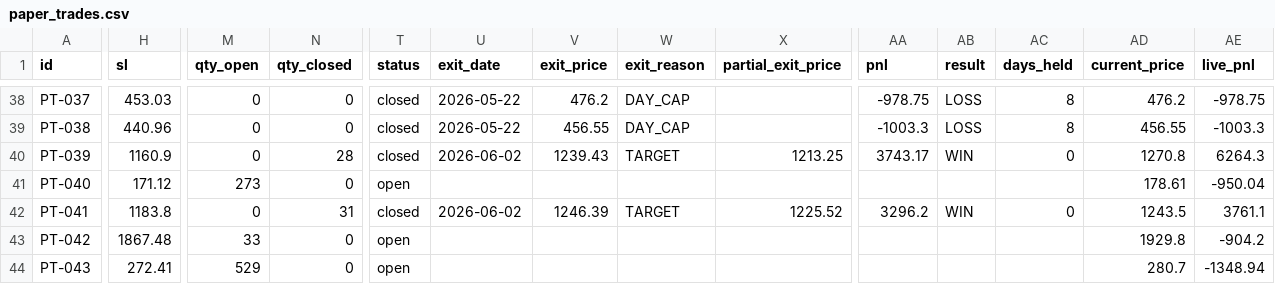
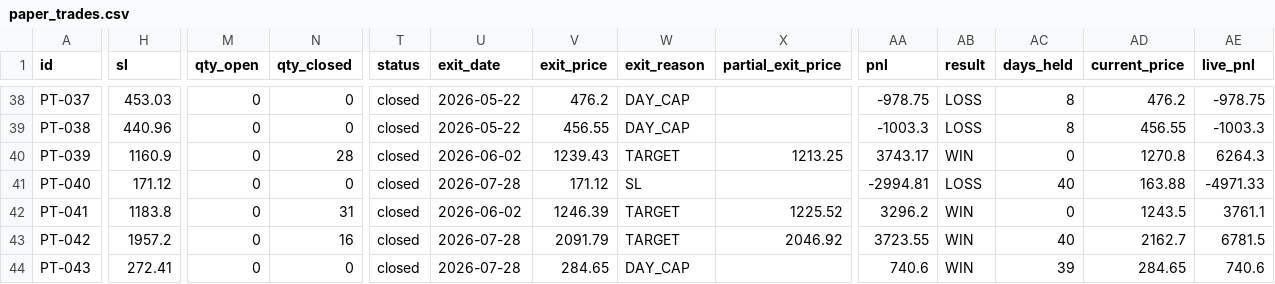
Before and after one commit to saisravanpalvaye/trading-bot-v2, a CSV file: paper_trades.csv, drawn as a sheet; only a part is shown, gaps mark what is left out; the diff covers the shown part only; the diff names each change by its address in the sheet, - before the commit and + after, or states it on an @@ line.

```diff
--- a/paper_trades.csv
+++ b/paper_trades.csv
-M41 (qty_open): 273
+M41 (qty_open): 0
-T41 (status): open
+T41 (status): closed
-U41 (exit_date): (empty)
+U41 (exit_date): 2026-07-28
-V41 (exit_price): (empty)
+V41 (exit_price): 171.12
-W41 (exit_reason): (empty)
+W41 (exit_reason): SL
-AA41 (pnl): (empty)
+AA41 (pnl): -2994.81
-AB41 (result): (empty)
+AB41 (result): LOSS
-AC41 (days_held): (empty)
+AC41 (days_held): 40
-AD41 (current_price): 178.61
+AD41 (current_price): 163.88
-AE41 (live_pnl): -950.04
+AE41 (live_pnl): -4971.33
-H43 (sl): 1867.48
+H43 (sl): 1957.2
-M43 (qty_open): 33
+M43 (qty_open): 0
-N43 (qty_closed): 0
+N43 (qty_closed): 16
-T43:T44 (status): open
+T43:T44 (status): closed
-U43:U44 (exit_date): (empty)
+U43:U44 (exit_date): 2026-07-28
-V43 (exit_price): (empty)
+V43 (exit_price): 2091.79
-W43 (exit_reason): (empty)
+W43 (exit_reason): TARGET
-X43 (partial_exit_price): (empty)
+X43 (partial_exit_price): 2046.92
-AA43 (pnl): (empty)
+AA43 (pnl): 3723.55
-AB43:AB44 (result): (empty)
+AB43:AB44 (result): WIN
-AC43 (days_held): (empty)
+AC43 (days_held): 40
-AD43 (current_price): 1929.8
+AD43 (current_price): 2162.7
-AE43 (live_pnl): -904.2
+AE43 (live_pnl): 6781.5
-M44 (qty_open): 529
+M44 (qty_open): 0
-V44 (exit_price): (empty)
+V44 (exit_price): 284.65
-W44 (exit_reason): (empty)
+W44 (exit_reason): DAY_CAP
-AA44 (pnl): (empty)
+AA44 (pnl): 740.6
-AC44 (days_held): (empty)
+AC44 (days_held): 39
-AD44 (current_price): 280.7
+AD44 (current_price): 284.65
-AE44 (live_pnl): -1348.94
+AE44 (live_pnl): 740.6
```
Also changed, not shown: 87 edited cells elsewhere in this file, trade_log.csv.
